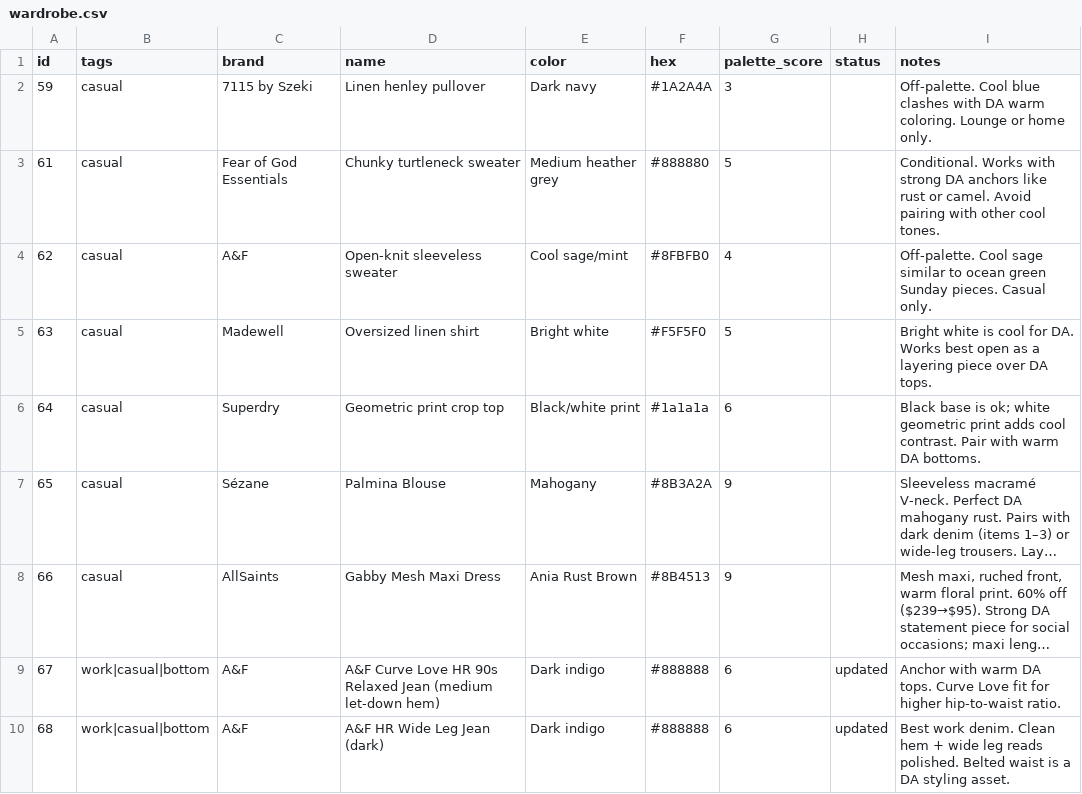
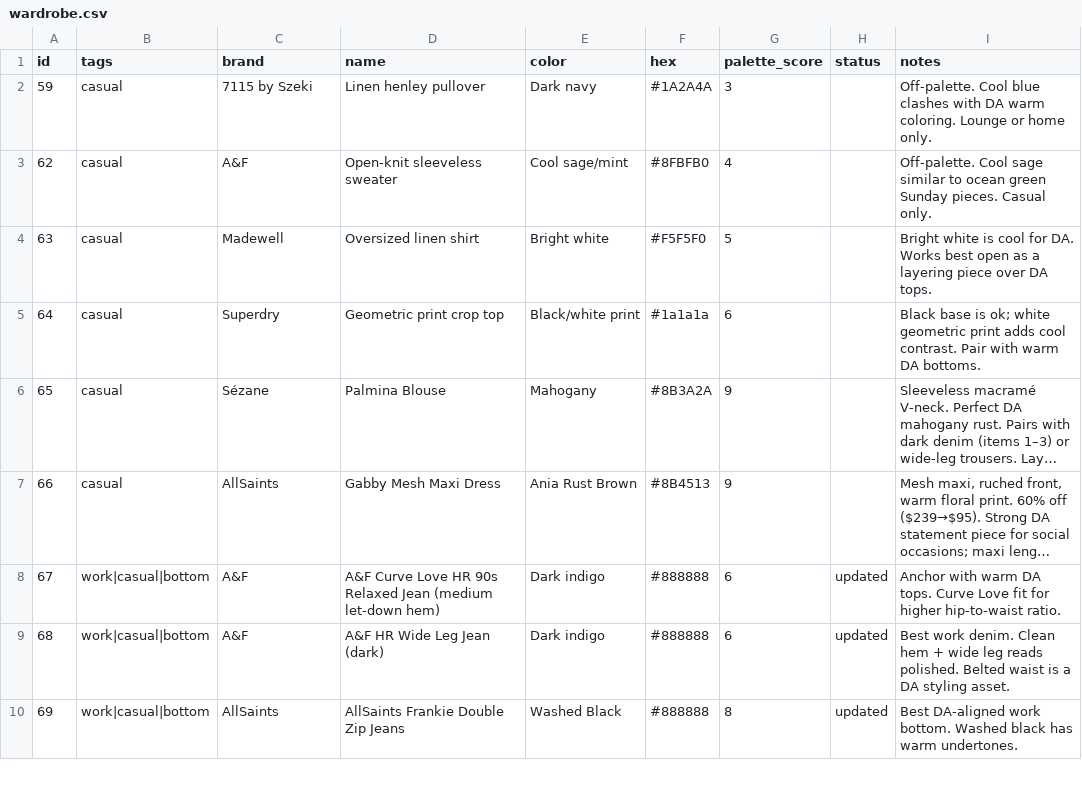
Before and after one commit to nmillere/wardrobe, a CSV file: wardrobe.csv, drawn as a sheet; only a part is shown; the shorter side is filled out with more unchanged rows; long unchanged cells end in ….

Commit message:
Remove Chunky turtleneck sweater from wardrobe via MCP

```diff
--- a/wardrobe.csv
+++ b/wardrobe.csv
@@ -2,3 +2,2 @@ id,tags,brand,name,color,hex,palette_score,status,notes
 "59","casual","7115 by Szeki","Linen henley pullover","Dark navy","#1A2A4A","3","","Off-palette. Cool blue clashes with DA warm coloring. Lounge or home only."
-"61","casual","Fear of God Essentials","Chunky turtleneck sweater","Medium heather grey","#888880","5","","Conditional. Works with strong DA anchors like rust or camel. Avoid pairing with other cool tones."
 "62","casual","A&F","Open-knit sleeveless sweater","Cool sage/mint","#8FBFB0","4","","Off-palette. Cool sage similar to ocean green Sunday pieces. Casual only."
```
